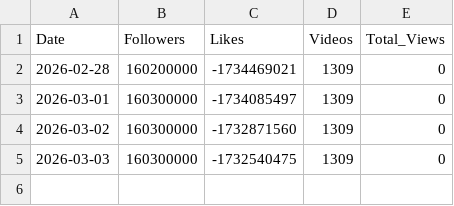
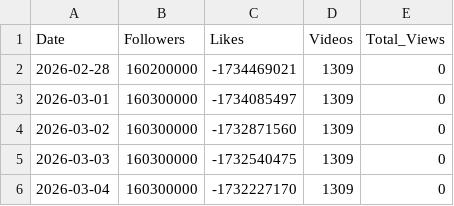
Before and after one commit to viziotestmail/tiktok-tracker, a CSV file: tiktok_daily_stats.csv, drawn as a sheet; the diff names each change by its address in the sheet, - before the commit and + after, or states it on an @@ line.

```diff
--- a/tiktok_daily_stats.csv
+++ b/tiktok_daily_stats.csv
+row 6: 2026-03-04 | 160300000 | -1732227170 | 1309 | 0
```
